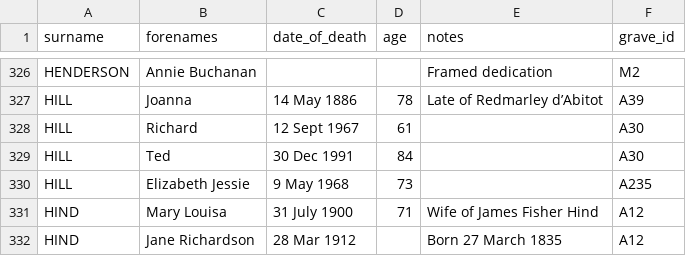
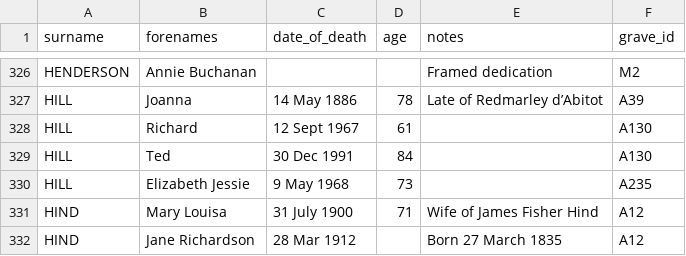
Before and after one commit to theoosborn/west-malvern-churchyard, a CSV file: _data/people.csv, drawn as a sheet; only a part is shown, gaps mark what is left out.

Commit message:
Update people.csv
Corrects Grave ID of Ted and Richard Hill.

```diff
--- a/_data/people.csv
+++ b/_data/people.csv
@@ -327,4 +327,4 @@ HENDERSON,Annie Buchanan,,,Framed dedication,M2
 HILL,Joanna,14 May 1886,78,Late of Redmarley d’Abitot,A39
-HILL,Richard,12 Sept 1967,61,,A30
-HILL,Ted,30 Dec 1991,84,,A30
+HILL,Richard,12 Sept 1967,61,,A130
+HILL,Ted,30 Dec 1991,84,,A130
 HILL,Elizabeth Jessie,9 May 1968,73,,A235
```
